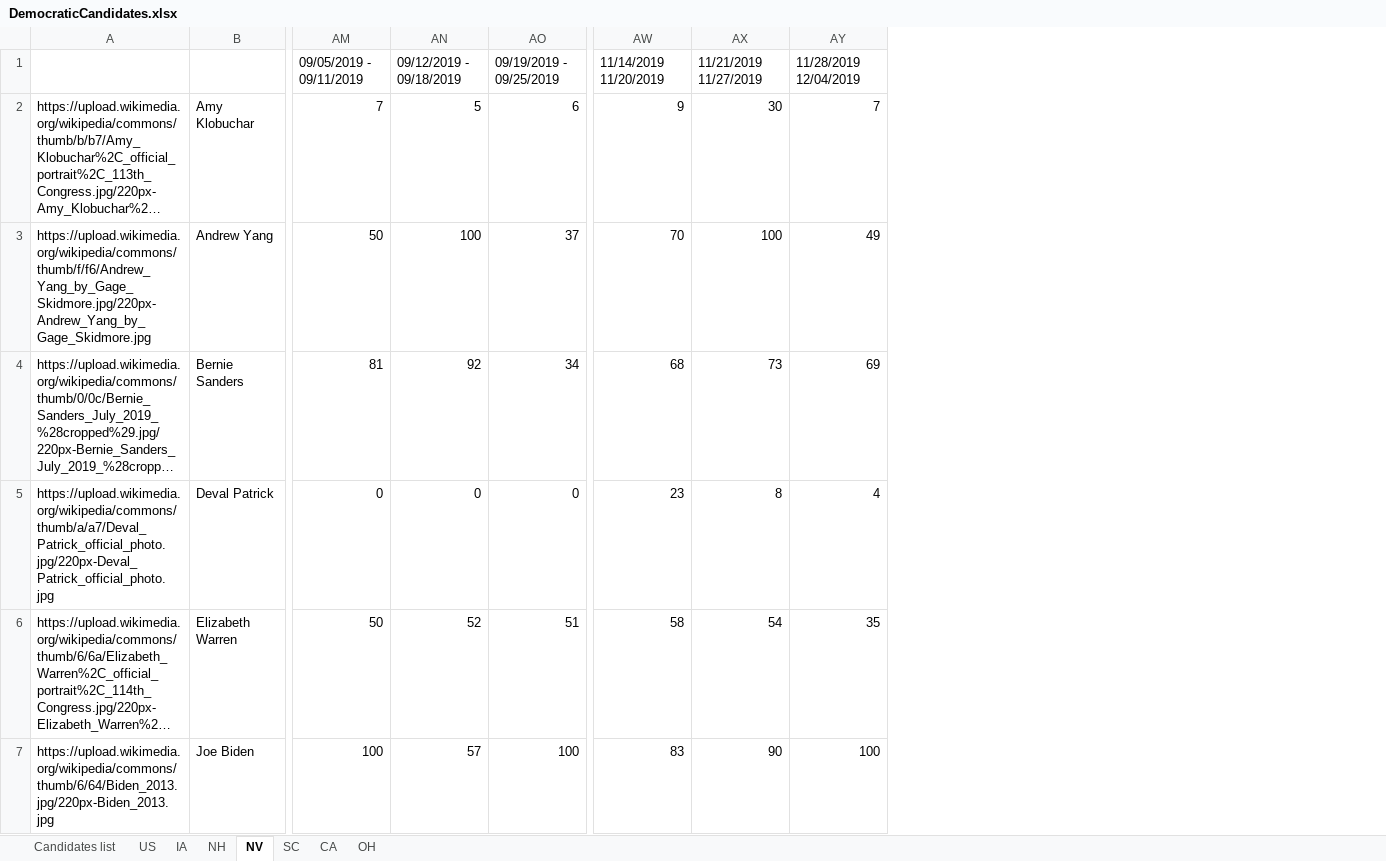
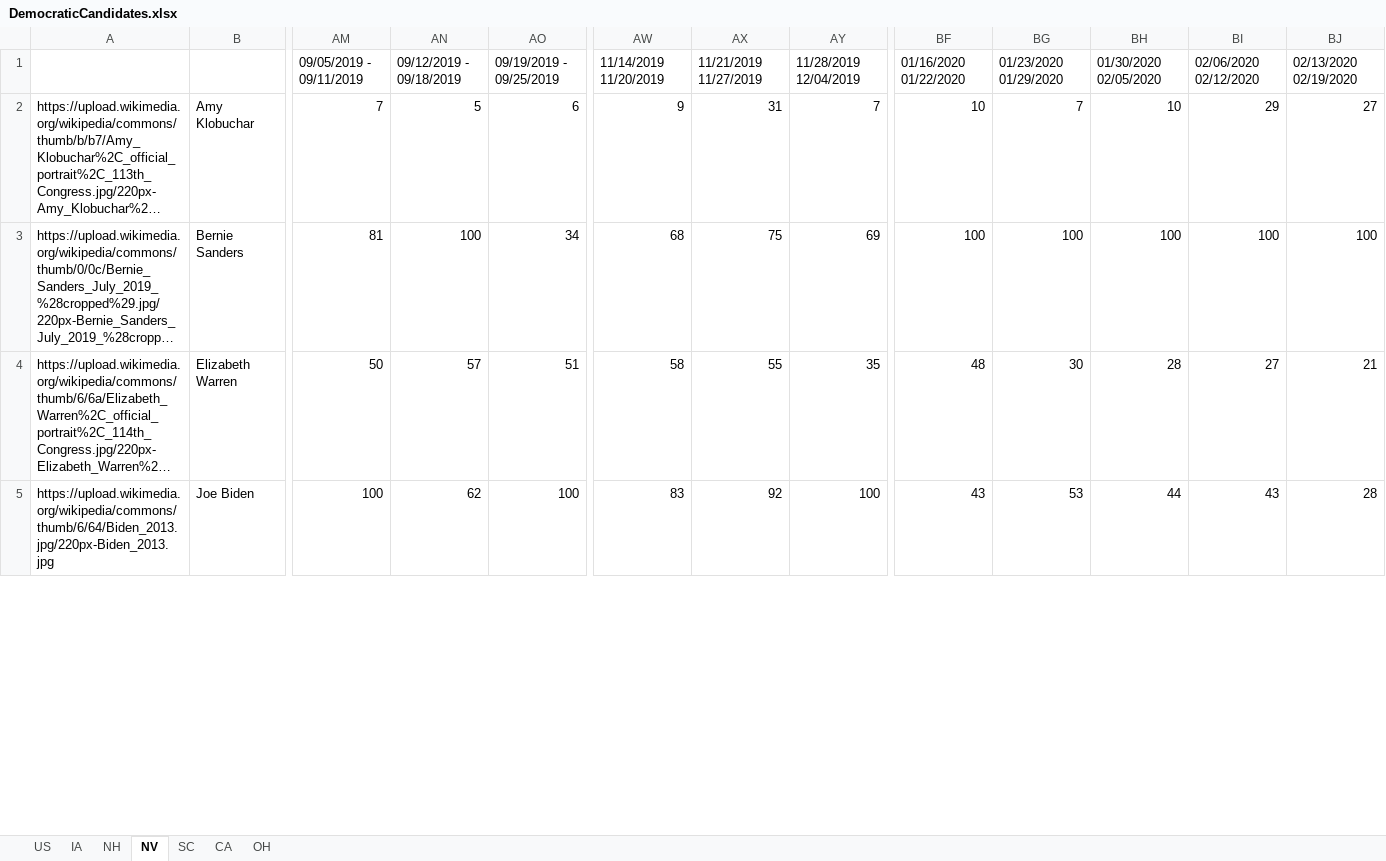
Before and after one commit to GoogleTrends/data, an Excel workbook: DemocraticCandidates.xlsx, sheet NV, drawn as a sheet; only a part is shown, gaps mark what is left out; long unchanged cells end in …; values as stored, in another font and other column widths than the file's, no cell formats; charts and pictures and conditional formats not drawn; removed rows and columns are numbered as before the commit, all else as after; rows hold the shown columns only; the diff covers the shown part only; the diff names each change by its address in the sheet, - before the commit and + after, or states it on an @@ line.

```diff
--- a/DemocraticCandidates.xlsx (sheet NV)
+++ b/DemocraticCandidates.xlsx (sheet NV)
-sheet tab: Candidates list
-column AX, rows 1-2: 11/21/2019 11/27/2019 | 30; row 4: 73; rows 6-7: 54 | 90
+column AX, rows 1-5: 11/21/2019 11/27/2019 | 31 | 75 | 55 | 92
+column BF, rows 1-5: 01/16/2020 01/22/2020 | 10 | 100 | 48 | 43
+column BG, rows 1-5: 01/23/2020 01/29/2020 | 7 | 100 | 30 | 53
+column BH, rows 1-5: 01/30/2020 02/05/2020 | 10 | 100 | 28 | 44
+column BI, rows 1-5: 02/06/2020 02/12/2020 | 29 | 100 | 27 | 43
+column BJ, rows 1-5: 02/13/2020 02/19/2020 | 27 | 100 | 21 | 28
-row 3: https://upload.wikimedia.org/wikipedia/commons/thumb/f/f6/Andrew_Yang_by_Gage_Skidmore.jpg/220px-Andrew_Yang_by_Gage_Skidmore.jpg | Andrew Yang | 50 | 100 | 37 | 70 | 100 | 49
-AN3: 92
+AN3: 100
-row 5: https://upload.wikimedia.org/wikipedia/commons/thumb/a/a7/Deval_Patrick_official_photo.jpg/220px-Deval_Patrick_official_photo.jpg | Deval Patrick | 0 | 0 | 0 | 23 | 8 | 4
-AN4: 52
+AN4: 57
-AN5: 57
+AN5: 62
```
Also changed, not shown: 2 removed rows and 3 edited cells elsewhere in this sheet, sheet CA, sheet US, sheet SC, sheet IA, sheet OH, sheet NH, cell formats, formulas that keep their value, charts or pictures.
